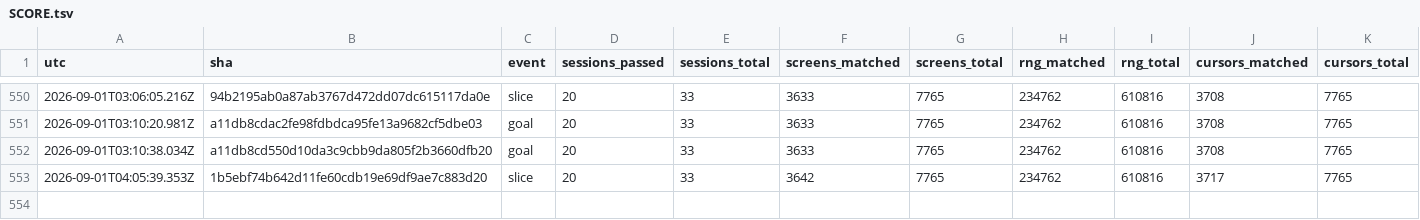
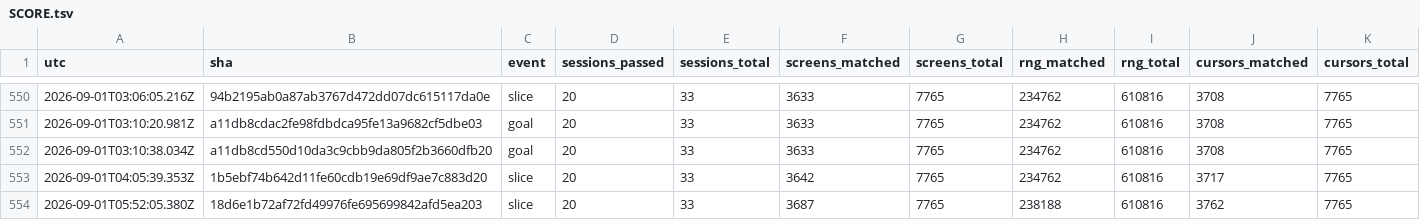
Before and after one commit to vtjeng/teleport-contest, a TSV file: SCORE.tsv, drawn as a sheet; only a part is shown, gaps mark what is left out; rows hold the shown columns only; the diff names each change by its address in the sheet, - before the commit and + after, or states it on an @@ line.

```diff
--- a/SCORE.tsv
+++ b/SCORE.tsv
+row 554: 2026-09-01T05:52:05.380Z | 18d6e1b72af72fd49976fe695699842afd5ea203 | slice | 20 | 33 | 3687 | 7765 | 238188 | 610816 | 3762 | 7765
```
Also changed, not shown: 1 other file.
